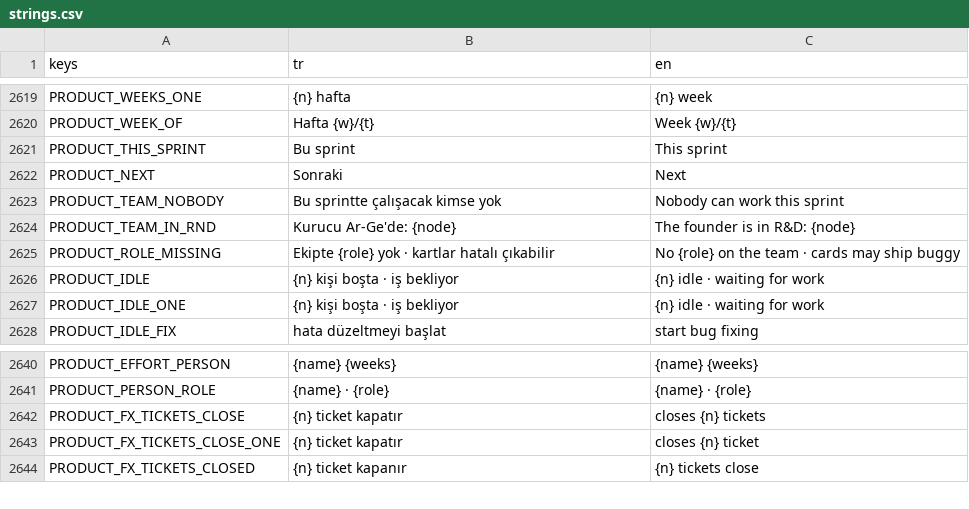
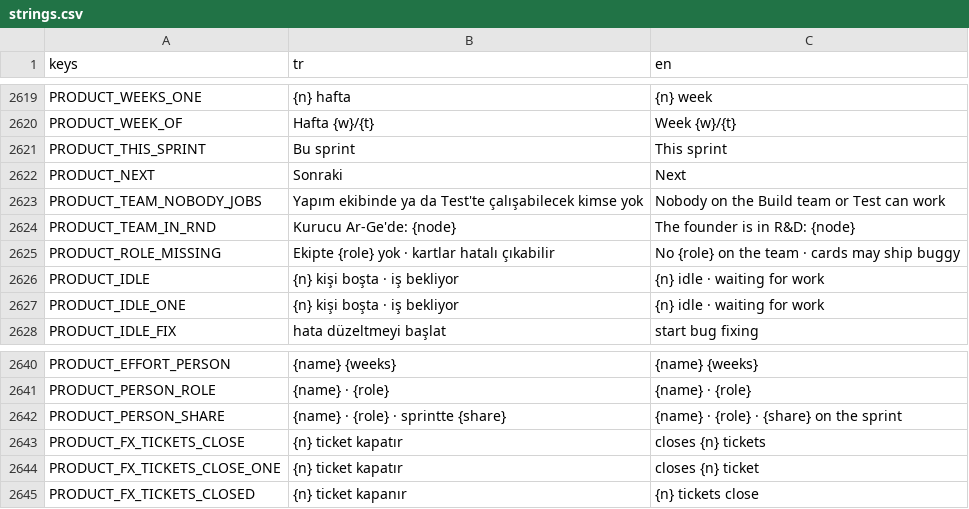
Before and after one commit to erdem1v/projectunicorn, a CSV file: project-unicorn/localization/strings.csv, drawn as a sheet; only a part is shown, gaps mark what is left out; removed rows and columns are numbered as before the commit, all else as after; the diff names each change by its address in the sheet, - before the commit and + after, or states it on an @@ line.

```diff
--- a/project-unicorn/localization/strings.csv
+++ b/project-unicorn/localization/strings.csv
-row 2623: PRODUCT_TEAM_NOBODY | Bu sprintte çalışacak kimse yok | Nobody can work this sprint
+row 2623: PRODUCT_TEAM_NOBODY_JOBS | Yapım ekibinde ya da Test'te çalışabilecek kimse yok | Nobody on the Build team or Test can work
+row 2642: PRODUCT_PERSON_SHARE | {name} · {role} · sprintte {share} | {name} · {role} · {share} on the sprint
```
Also changed, not shown: 11 other files.
